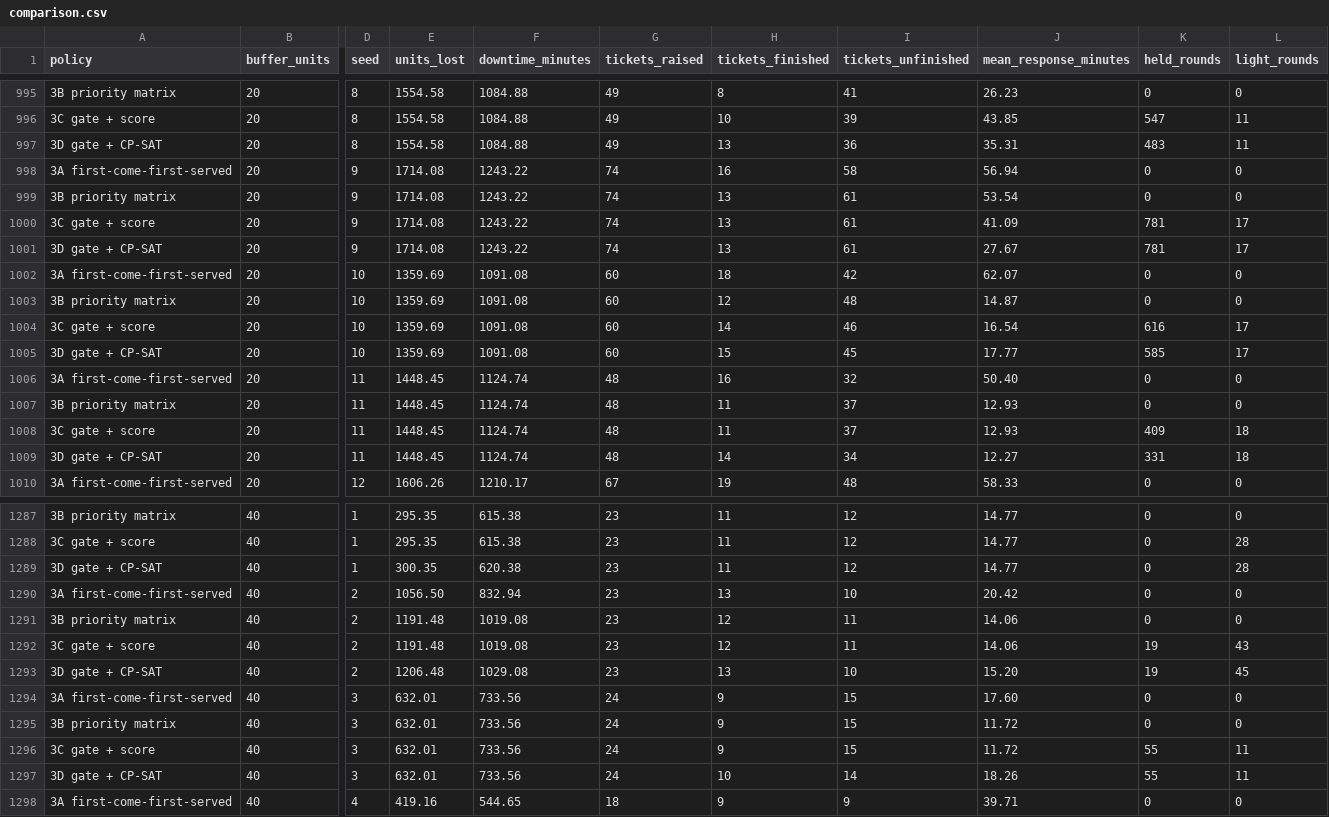
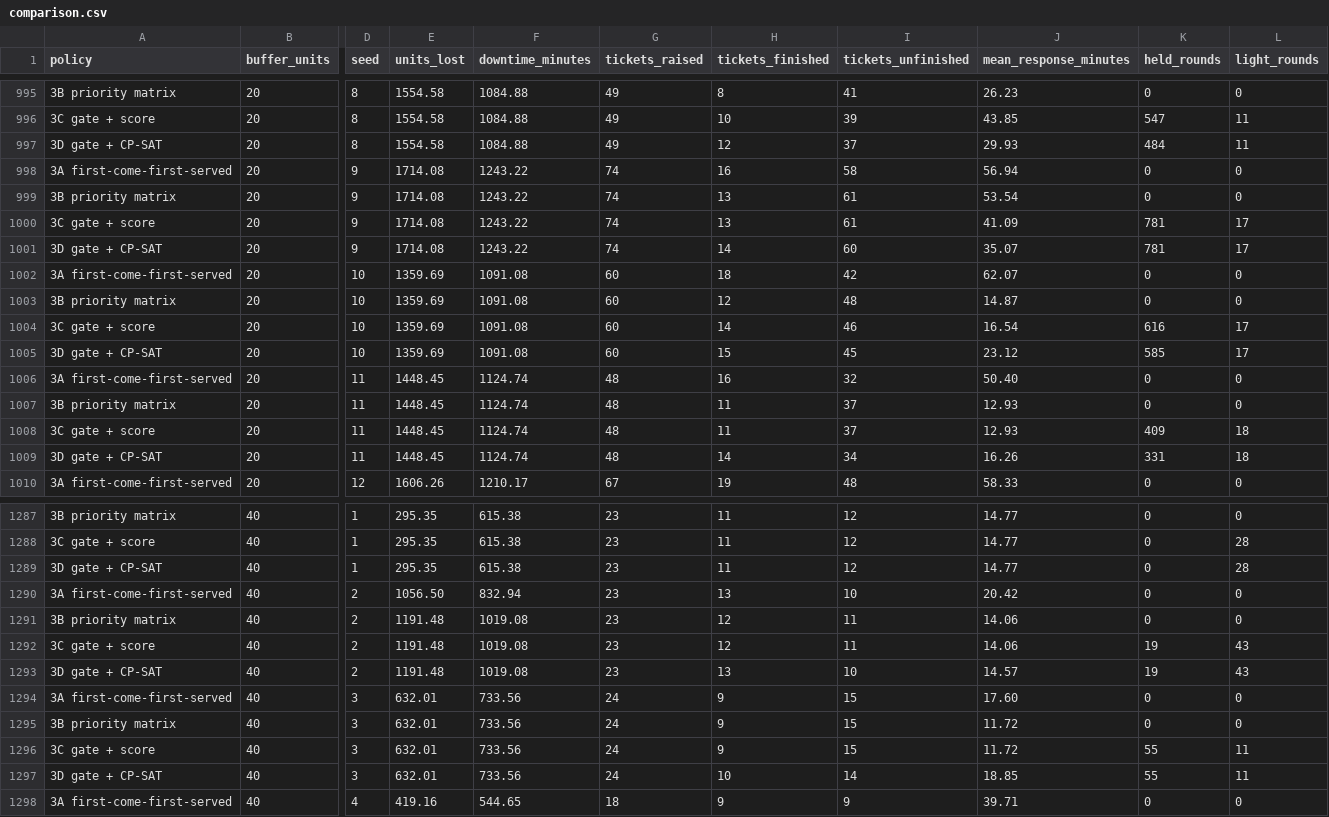
Before and after one commit to fournarin/is, a CSV file: docs/results/comparison.csv, drawn as a sheet; only a part is shown, gaps mark what is left out; the diff covers the shown part only; the diff names each change by its address in the sheet, - before the commit and + after, or states it on an @@ line.

Commit message:
feat: CP-SAT starts from the greedy plan, on a budget every machine agrees on (ADR-110) (#151)
- 3C's round is handed to the solver as a hint, so 3D is never worse than greedy
- search bounded by deterministic time (dispatch.solver_budget 0.5); solver_seconds
  becomes a 30 s safety cap
- compare_policies and paired_statistics re-run: 129 of 1,440 rows moved (3D only);
  significant cells unchanged (3D-3A 3 better, 3D-3C 9 better); 3D now responds
  1.3 min slower than 3C [0.7, 2.0]

```diff
--- a/docs/results/comparison.csv
+++ b/docs/results/comparison.csv
-H997 (tickets_finished): 13
+H997 (tickets_finished): 12
-I997 (tickets_unfinished): 36
+I997 (tickets_unfinished): 37
-J997 (mean_response_minutes): 35.31
+J997 (mean_response_minutes): 29.93
-K997 (held_rounds): 483
+K997 (held_rounds): 484
-H1001 (tickets_finished): 13
+H1001 (tickets_finished): 14
-I1001 (tickets_unfinished): 61
+I1001 (tickets_unfinished): 60
-J1001 (mean_response_minutes): 27.67
+J1001 (mean_response_minutes): 35.07
-J1005 (mean_response_minutes): 17.77
+J1005 (mean_response_minutes): 23.12
-J1009 (mean_response_minutes): 12.27
+J1009 (mean_response_minutes): 16.26
-E1289 (units_lost): 300.35
+E1289 (units_lost): 295.35
-F1289 (downtime_minutes): 620.38
+F1289 (downtime_minutes): 615.38
-E1293 (units_lost): 1206.48
+E1293 (units_lost): 1191.48
-F1293 (downtime_minutes): 1029.08
+F1293 (downtime_minutes): 1019.08
-J1293 (mean_response_minutes): 15.20
+J1293 (mean_response_minutes): 14.57
-L1293 (light_rounds): 45
+L1293 (light_rounds): 43
-J1297 (mean_response_minutes): 18.26
+J1297 (mean_response_minutes): 18.85
```
Also changed, not shown: 148 edited cells elsewhere in this file, 9 other files.
